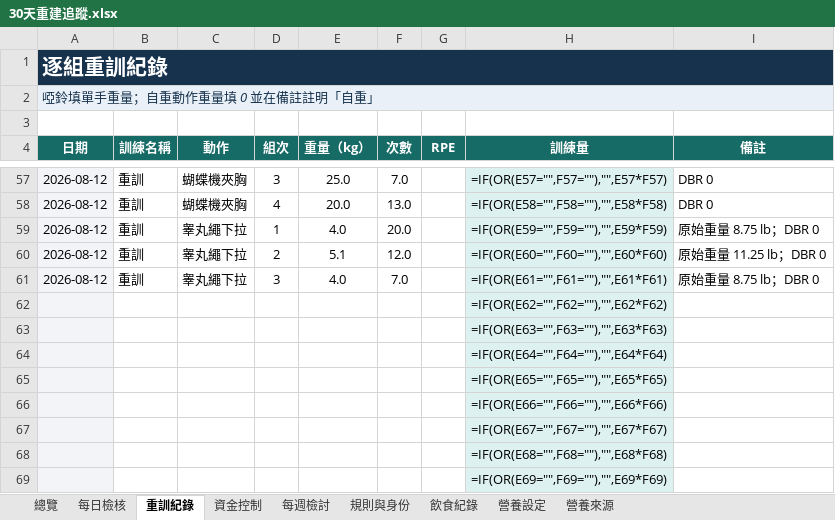
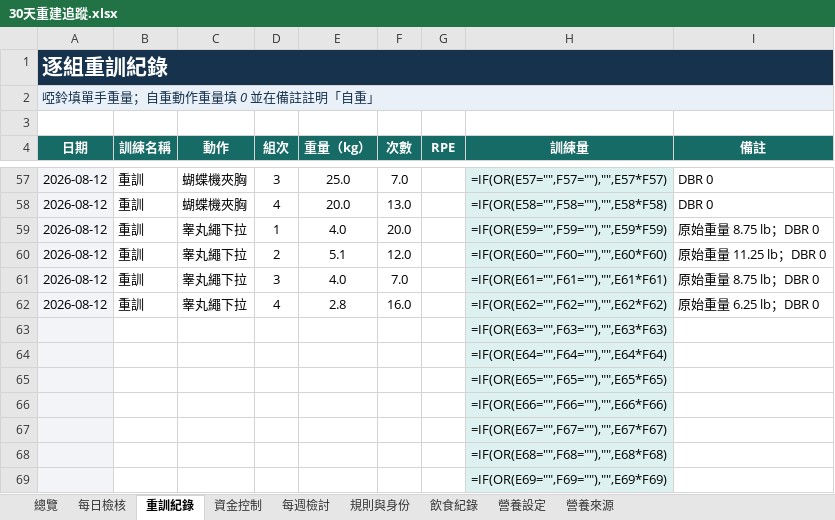
Before and after one commit to asadman1523/30-day-reset-tracker, an Excel workbook: 30天重建追蹤.xlsx, sheet 重訓紀錄, drawn as a sheet; only a part is shown, gaps mark what is left out; values as stored, in another font and other column widths than the file's, no borders; formulas without a stored value are shown as written; removed rows and columns are numbered as before the commit, all else as after; the diff names each change by its address in the sheet, - before the commit and + after, or states it on an @@ line.

```diff
--- a/30天重建追蹤.xlsx (sheet 重訓紀錄)
+++ b/30天重建追蹤.xlsx (sheet 重訓紀錄)
-row 62:  |  |  |  |  |  |  | =IF(OR(E62="",F62=""),"",E62*F62)
+row 62: 2026-08-12 | 重訓 | 睾丸繩下拉 | 4 | 2.8 | 16.0 |  | =IF(OR(E62="",F62=""),"",E62*F62) | 原始重量 6.25 lb；DBR 0
```
Also changed, not shown: 3 other files.
